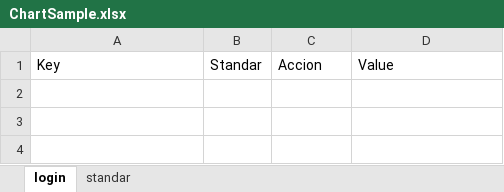
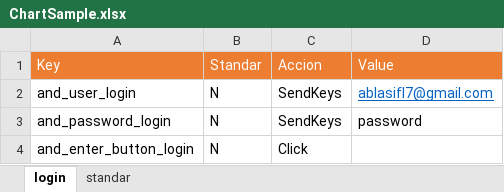
Before and after one commit to ablasifl7/appium, an Excel workbook: BaseProject_QA_Automation/target/classes/testExecutions/appInteraction/pagesTests/resources/ChartSample.xlsx, sheet login, drawn as a sheet; values as stored, in another font and other column widths than the file's, no borders; the diff names each change by its address in the sheet, - before the commit and + after, or states it on an @@ line.

```diff
--- a/BaseProject_QA_Automation/target/classes/testExecutions/appInteraction/pagesTests/resources/ChartSample.xlsx (sheet login)
+++ b/BaseProject_QA_Automation/target/classes/testExecutions/appInteraction/pagesTests/resources/ChartSample.xlsx (sheet login)
@@ A1:D1 fill: none → #ED7D31, text colour: black → #FFFFFF @@
+row 2: and_user_login | N | SendKeys | ablasifl7@gmail.com
+row 3: and_password_login | N | SendKeys | password
+row 4: and_enter_button_login | N | Click
```
Also changed, not shown: 24 other files.
